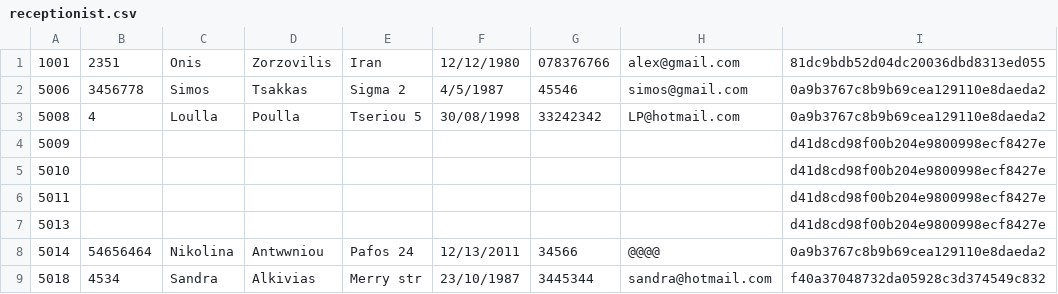
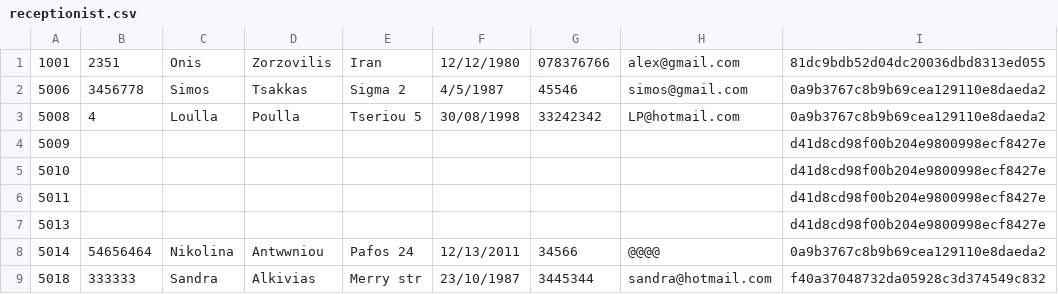
Before and after one commit to Muffin1/MEDI6, a CSV file: Group Project/csv/receptionist.csv, drawn as a sheet.

```diff
--- a/Group Project/csv/receptionist.csv
+++ b/Group Project/csv/receptionist.csv
@@ -8,2 +8,2 @@
 5014,54656464,Nikolina,Antwwniou,Pafos 24,12/13/2011,34566,@@@@,0a9b3767c8b9b69cea129110e8daeda2
-5018,4534,Sandra,Alkivias,Merry str,23/10/1987,3445344,sandra@hotmail.com,f40a37048732da05928c3d374549c832
+5018,333333,Sandra,Alkivias,Merry str,23/10/1987,3445344,sandra@hotmail.com,f40a37048732da05928c3d374549c832
```
Also changed, not shown: Group Project/csv/doctor.csv, Group Project/csv/patient.csv, 6 other files.
